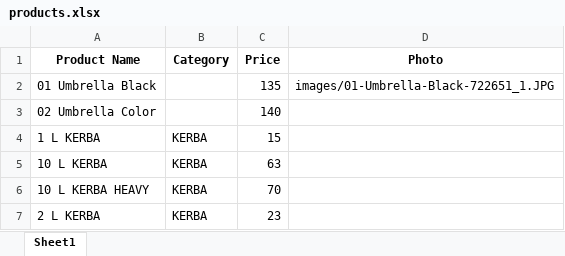
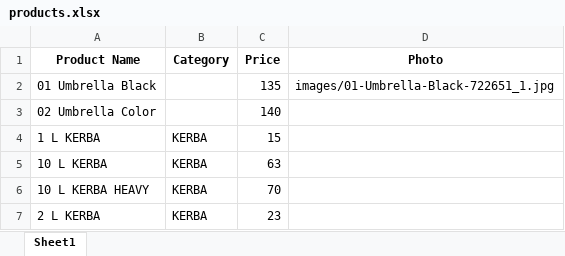
Before and after one commit to crazyfaiz49-jpg/PatelStoresOrder, an Excel workbook: products.xlsx, sheet Sheet1, drawn as a sheet; only a part is shown; values as stored, in another font and other column widths than the file's, no borders; the diff names each change by its address in the sheet, - before the commit and + after, or states it on an @@ line.

Commit message:
Fix image path

```diff
--- a/products.xlsx (sheet Sheet1)
+++ b/products.xlsx (sheet Sheet1)
-D2 (Photo): images/01-Umbrella-Black-722651_1.JPG
+D2 (Photo): images/01-Umbrella-Black-722651_1.jpg
```
Also changed, not shown: 1 other file.
